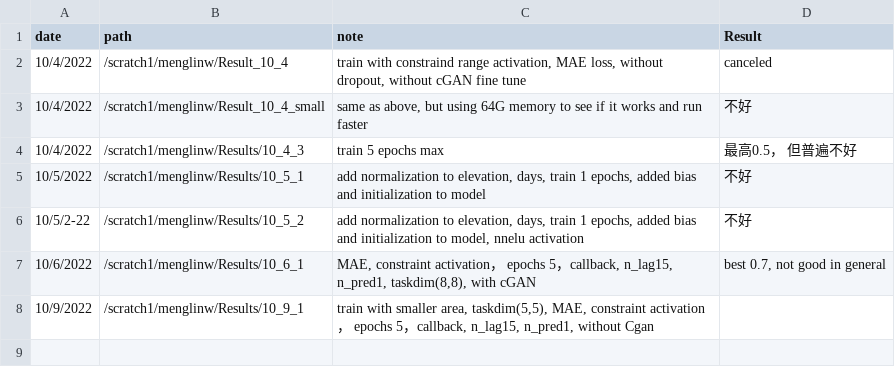
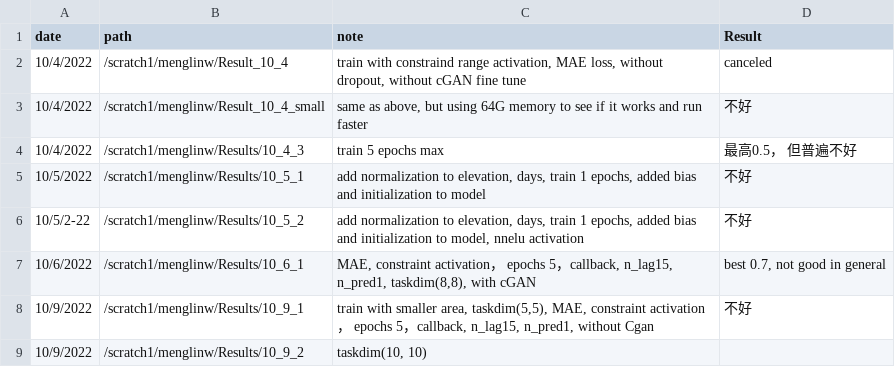
Before and after one commit to menglinw/S2S_Downscaling, a CSV file: Training_record.csv, drawn as a sheet.

Commit message:
train with task_dim (10, 10)

```diff
--- a/Training_record.csv
+++ b/Training_record.csv
@@ -7,2 +7,3 @@
 10/6/2022,/scratch1/menglinw/Results/10_6_1,"MAE, constraint activation， epochs 5，callback, n_lag15, n_pred1, taskdim(8,8), with cGAN","best 0.7, not good in general"
-10/9/2022,/scratch1/menglinw/Results/10_9_1,"train with smaller area, taskdim(5,5), MAE, constraint activation， epochs 5，callback, n_lag15, n_pred1, without Cgan",
+10/9/2022,/scratch1/menglinw/Results/10_9_1,"train with smaller area, taskdim(5,5), MAE, constraint activation， epochs 5，callback, n_lag15, n_pred1, without Cgan",不好
+10/9/2022,/scratch1/menglinw/Results/10_9_2,"taskdim(10, 10)",
```
Also changed, not shown: 4 other files.
